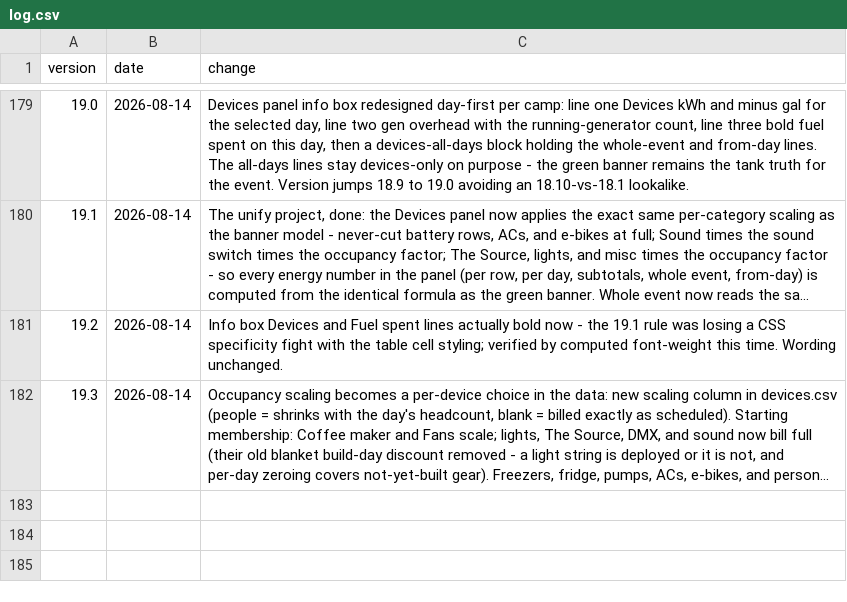
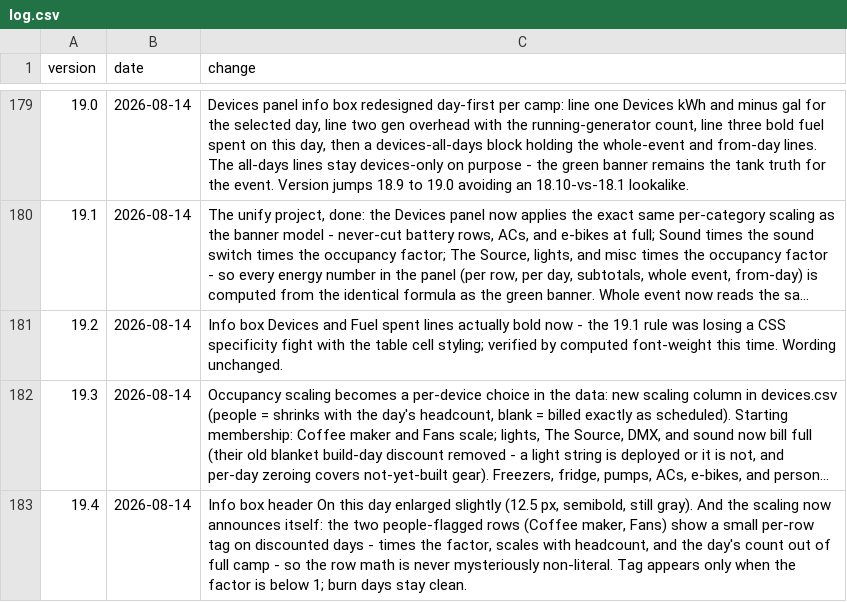
Before and after one commit to asadgo/power-the-cave-2026, a CSV file: data/log.csv, drawn as a sheet; only a part is shown, gaps mark what is left out; long unchanged cells end in …; the diff names each change by its address in the sheet, - before the commit and + after, or states it on an @@ line.

Commit message:
Add files via upload

```diff
--- a/data/log.csv
+++ b/data/log.csv
+row 183: 19.4 | 2026-08-14 | Info box header On this day enlarged slightly (12.5 px, semibold, still gray). And the scaling now announces itself: the two people-flagged rows (Coffee maker, Fans) show a small per-row tag on discounted days - times the factor, scales with headcount, and the day's count out of full camp - so the row math is never mysteriously non-literal. Tag appears only when the factor is below 1; burn days stay clean.
```
